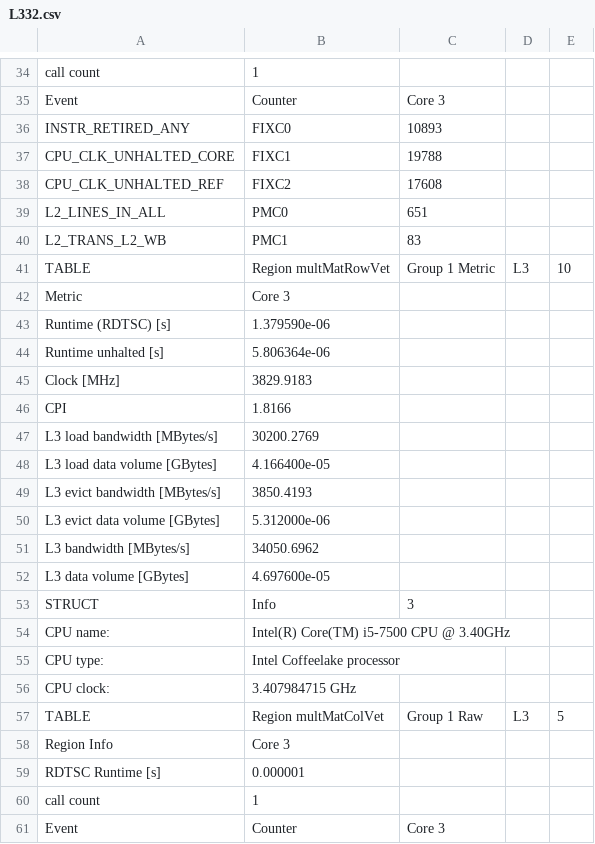
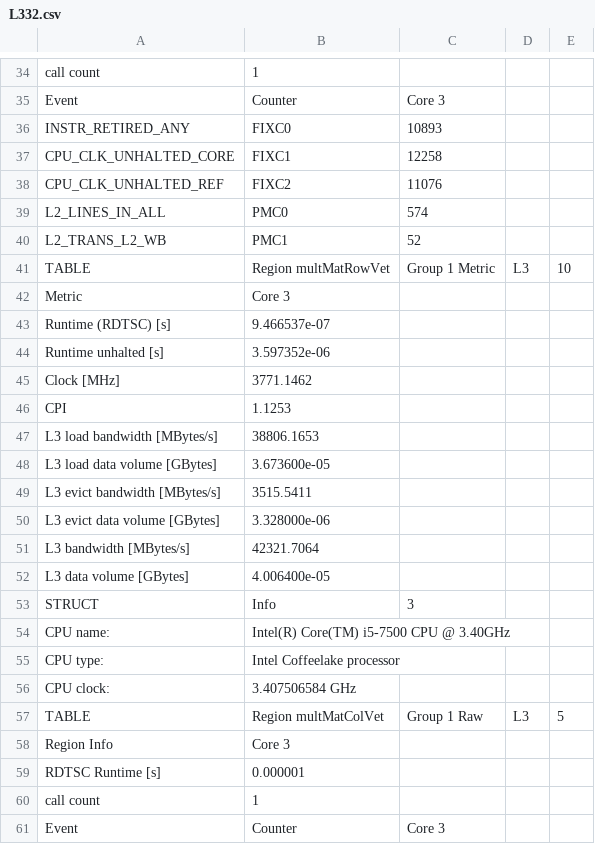
Before and after one commit to GabrielCambe/M-todosNum-ricos, a CSV file: ci1164-engperf/L332.csv, drawn as a sheet; only a part is shown, gaps mark what is left out; the diff covers the shown part only.

```diff
--- a/ci1164-engperf/L332.csv
+++ b/ci1164-engperf/L332.csv
@@ -36,18 +36,18 @@ Event,Counter,Core 3
 INSTR_RETIRED_ANY,FIXC0,10893
-CPU_CLK_UNHALTED_CORE,FIXC1,19788
-CPU_CLK_UNHALTED_REF,FIXC2,17608
-L2_LINES_IN_ALL,PMC0,651
-L2_TRANS_L2_WB,PMC1,83
+CPU_CLK_UNHALTED_CORE,FIXC1,12258
+CPU_CLK_UNHALTED_REF,FIXC2,11076
+L2_LINES_IN_ALL,PMC0,574
+L2_TRANS_L2_WB,PMC1,52
 TABLE,Region multMatRowVet,Group 1 Metric,L3,10
 Metric,Core 3,
-Runtime (RDTSC) [s],1.379590e-06,
-Runtime unhalted [s],5.806364e-06,
-Clock [MHz],3829.9183,
-CPI,1.8166,
-L3 load bandwidth [MBytes/s],30200.2769,
-L3 load data volume [GBytes],4.166400e-05,
-L3 evict bandwidth [MBytes/s],3850.4193,
-L3 evict data volume [GBytes],5.312000e-06,
-L3 bandwidth [MBytes/s],34050.6962,
-L3 data volume [GBytes],4.697600e-05,
+Runtime (RDTSC) [s],9.466537e-07,
+Runtime unhalted [s],3.597352e-06,
+Clock [MHz],3771.1462,
+CPI,1.1253,
+L3 load bandwidth [MBytes/s],38806.1653,
+L3 load data volume [GBytes],3.673600e-05,
+L3 evict bandwidth [MBytes/s],3515.5411,
+L3 evict data volume [GBytes],3.328000e-06,
+L3 bandwidth [MBytes/s],42321.7064,
+L3 data volume [GBytes],4.006400e-05,
 STRUCT,Info,3
@@ -55,3 +55,3 @@ CPU name:,Intel(R) Core(TM) i5-7500 CPU @ 3.40GHz,
 CPU type:,Intel Coffeelake processor,
-CPU clock:,3.407984715 GHz,
+CPU clock:,3.407506584 GHz,
 TABLE,Region multMatColVet,Group 1 Raw,L3,5
```
Also changed, not shown: 31 edited cells elsewhere in this file, ci1164-engperf/FLOPS_AVX32.csv, ci1164-engperf/FLOPS_DP32.csv, 15 other files.
